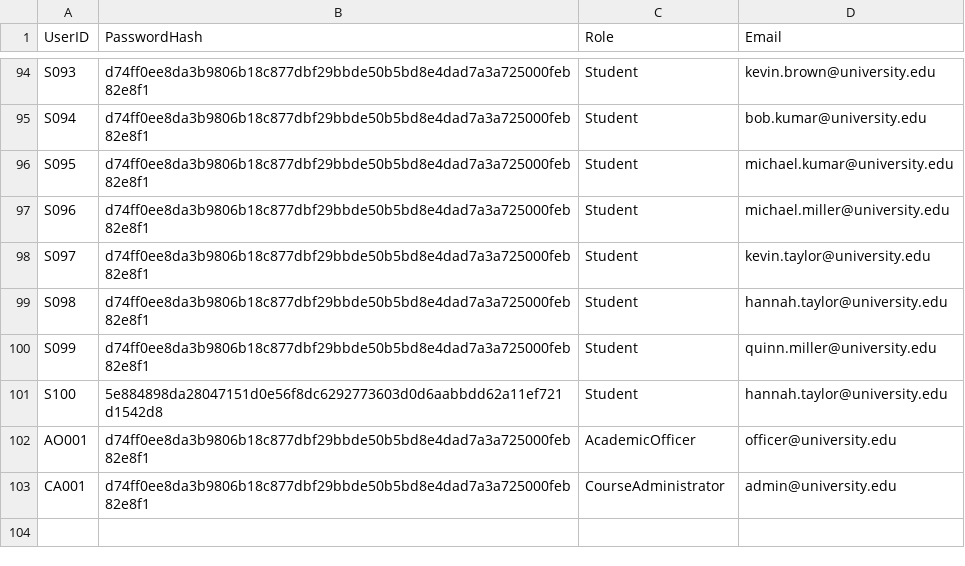
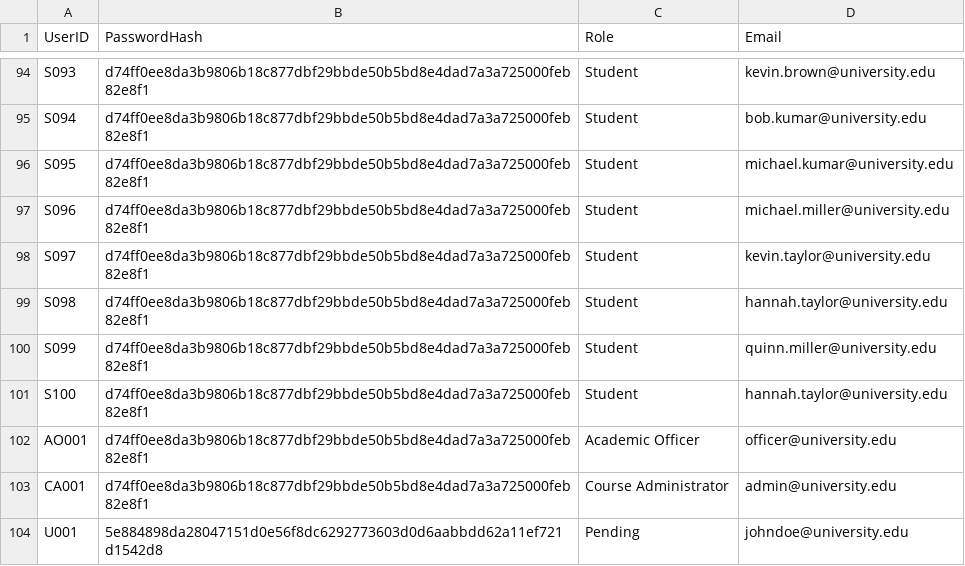
Before and after one commit to Raiden2309/OODJ-Assignment, a CSV file: data/user_credentials.csv, drawn as a sheet; only a part is shown, gaps mark what is left out.

```diff
--- a/data/user_credentials.csv
+++ b/data/user_credentials.csv
@@ -100,4 +100,5 @@ S098,d74ff0ee8da3b9806b18c877dbf29bbde50b5bd8e4dad7a3a725000feb82e8f1,Student,ha
 S099,d74ff0ee8da3b9806b18c877dbf29bbde50b5bd8e4dad7a3a725000feb82e8f1,Student,quinn.miller@university.edu
-S100,5e884898da28047151d0e56f8dc6292773603d0d6aabbdd62a11ef721d1542d8,Student,hannah.taylor@university.edu
-AO001,d74ff0ee8da3b9806b18c877dbf29bbde50b5bd8e4dad7a3a725000feb82e8f1,AcademicOfficer,officer@university.edu
-CA001,d74ff0ee8da3b9806b18c877dbf29bbde50b5bd8e4dad7a3a725000feb82e8f1,CourseAdministrator,admin@university.edu
+S100,d74ff0ee8da3b9806b18c877dbf29bbde50b5bd8e4dad7a3a725000feb82e8f1,Student,hannah.taylor@university.edu
+AO001,d74ff0ee8da3b9806b18c877dbf29bbde50b5bd8e4dad7a3a725000feb82e8f1,Academic Officer,officer@university.edu
+CA001,d74ff0ee8da3b9806b18c877dbf29bbde50b5bd8e4dad7a3a725000feb82e8f1,Course Administrator,admin@university.edu
+U001,5e884898da28047151d0e56f8dc6292773603d0d6aabbdd62a11ef721d1542d8,Pending,johndoe@university.edu
```
Also changed, not shown: data/activity_log.csv, 21 other files.
